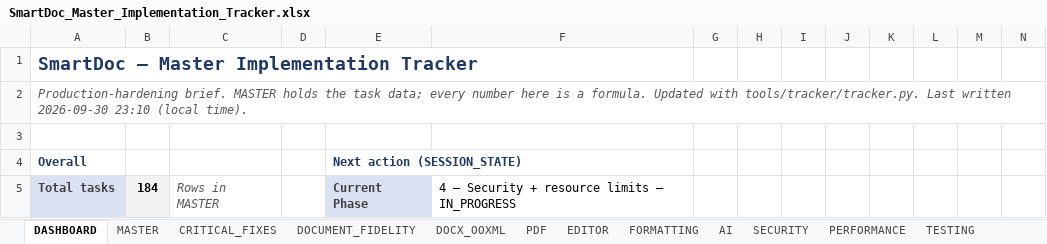
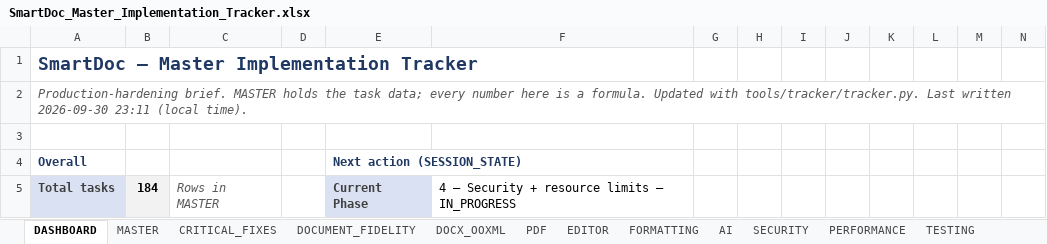
Before and after one commit to Drajeto07/claude, an Excel workbook: SmartDoc_Master_Implementation_Tracker.xlsx, sheet DASHBOARD, drawn as a sheet; only a part is shown; values as stored, in another font and other column widths than the file's, no borders; conditional formats not drawn; the diff covers the shown part only; the diff names each change by its address in the sheet, - before the commit and + after, or states it on an @@ line.

```diff
--- a/SmartDoc_Master_Implementation_Tracker.xlsx (sheet DASHBOARD)
+++ b/SmartDoc_Master_Implementation_Tracker.xlsx (sheet DASHBOARD)
-A2: …written 2026-09-30 23:10 (local time).
+A2: …written 2026-09-30 23:11 (local time).
```
Also changed, not shown: 10 edited cells elsewhere in this sheet, sheet CRITICAL_FIXES, sheet SECURITY, sheet MASTER, sheet SESSION_STATE.
